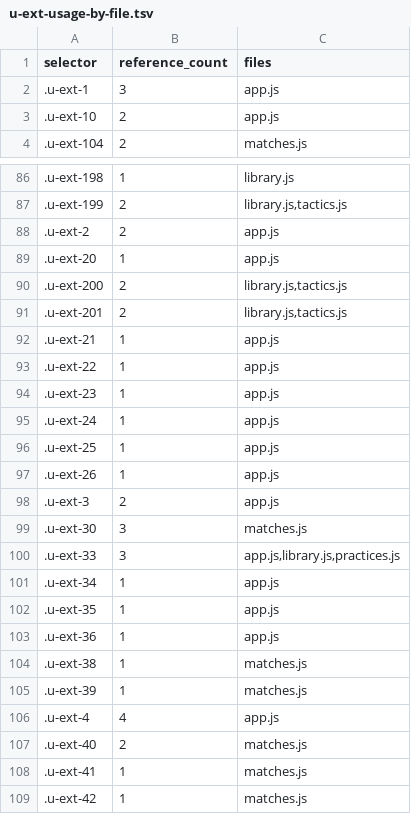
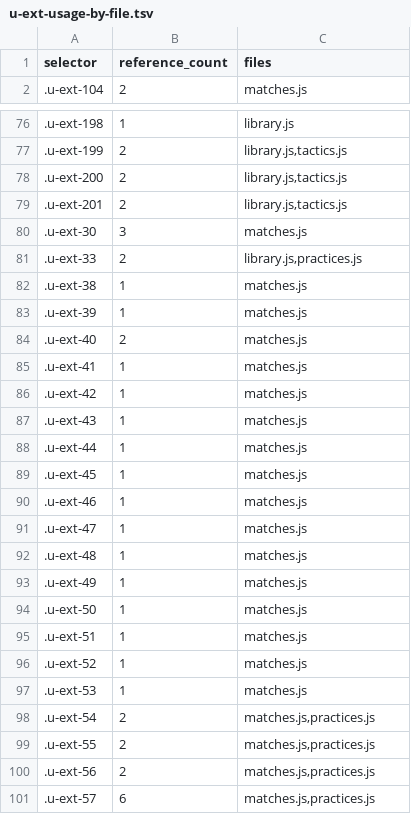
Before and after one commit to sc-hub-nyd/coach-mgr, a TSV file: reports/u-ext-usage-by-file.tsv, drawn as a sheet; only a part is shown, gaps mark what is left out; the shorter side is filled out with more unchanged rows; the diff covers the shown part only.

Commit message:
refactor: standardize library practice assignment

```diff
--- a/reports/u-ext-usage-by-file.tsv
+++ b/reports/u-ext-usage-by-file.tsv
@@ -1,4 +1,2 @@
 selector	reference_count	files
-.u-ext-1	3	app.js
-.u-ext-10	2	app.js
 .u-ext-104	2	matches.js
@@ -87,21 +77,8 @@ selector	reference_count	files
 .u-ext-199	2	library.js,tactics.js
-.u-ext-2	2	app.js
-.u-ext-20	1	app.js
 .u-ext-200	2	library.js,tactics.js
 .u-ext-201	2	library.js,tactics.js
-.u-ext-21	1	app.js
-.u-ext-22	1	app.js
-.u-ext-23	1	app.js
-.u-ext-24	1	app.js
-.u-ext-25	1	app.js
-.u-ext-26	1	app.js
-.u-ext-3	2	app.js
 .u-ext-30	3	matches.js
-.u-ext-33	3	app.js,library.js,practices.js
-.u-ext-34	1	app.js
-.u-ext-35	1	app.js
-.u-ext-36	1	app.js
+.u-ext-33	2	library.js,practices.js
 .u-ext-38	1	matches.js
 .u-ext-39	1	matches.js
-.u-ext-4	4	app.js
 .u-ext-40	2	matches.js
```
Also changed, not shown: 13 removed rows elsewhere in this file, reports/legacy-css-audit.tsv, 7 other files.
